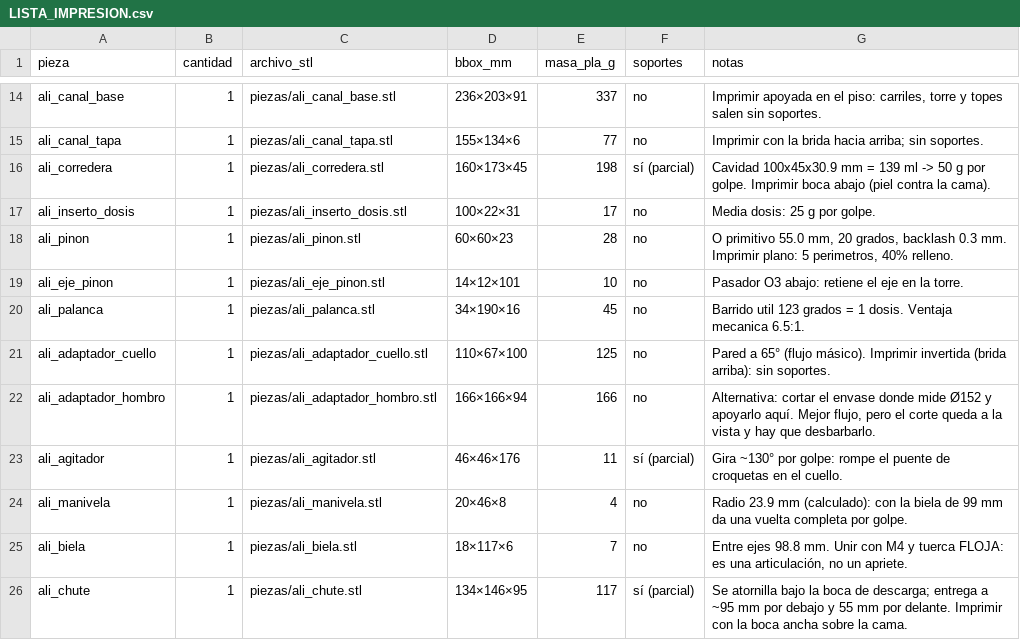
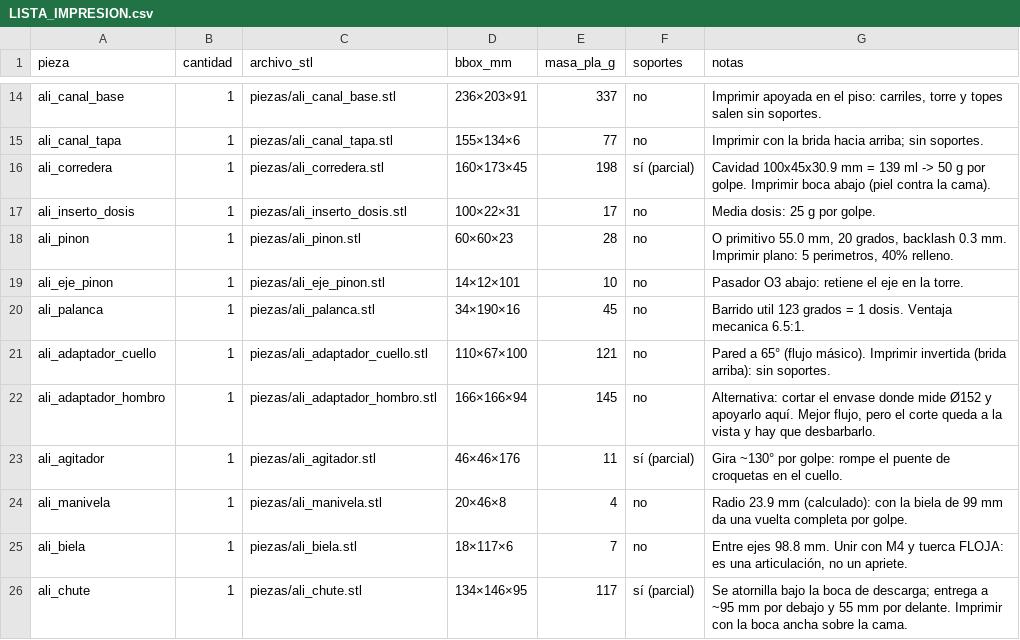
Before and after one commit to contrerassma-eng/3d-generator, a CSV file: projects/YT0101-dispensador-canino/out/LISTA_IMPRESION.csv, drawn as a sheet; only a part is shown, gaps mark what is left out.

```diff
--- a/projects/YT0101-dispensador-canino/out/LISTA_IMPRESION.csv
+++ b/projects/YT0101-dispensador-canino/out/LISTA_IMPRESION.csv
@@ -20,4 +20,4 @@ ali_eje_pinon,1,piezas/ali_eje_pinon.stl,14×12×101,10,no,Pasador O3 abajo: ret
 ali_palanca,1,piezas/ali_palanca.stl,34×190×16,45,no,Barrido util 123 grados = 1 dosis. Ventaja mecanica 6.5:1.
-ali_adaptador_cuello,1,piezas/ali_adaptador_cuello.stl,110×67×100,125,no,Pared a 65° (flujo másico). Imprimir invertida (brida arriba): sin soportes.
-ali_adaptador_hombro,1,piezas/ali_adaptador_hombro.stl,166×166×94,166,no,"Alternativa: cortar el envase donde mide Ø152 y apoyarlo aquí. Mejor flujo, pero el corte queda a la vista y hay que desbarbarlo."
+ali_adaptador_cuello,1,piezas/ali_adaptador_cuello.stl,110×67×100,121,no,Pared a 65° (flujo másico). Imprimir invertida (brida arriba): sin soportes.
+ali_adaptador_hombro,1,piezas/ali_adaptador_hombro.stl,166×166×94,145,no,"Alternativa: cortar el envase donde mide Ø152 y apoyarlo aquí. Mejor flujo, pero el corte queda a la vista y hay que desbarbarlo."
 ali_agitador,1,piezas/ali_agitador.stl,46×46×176,11,sí (parcial),Gira ~130° por golpe: rompe el puente de croquetas en el cuello.
```
Also changed, not shown: 9 other files.
